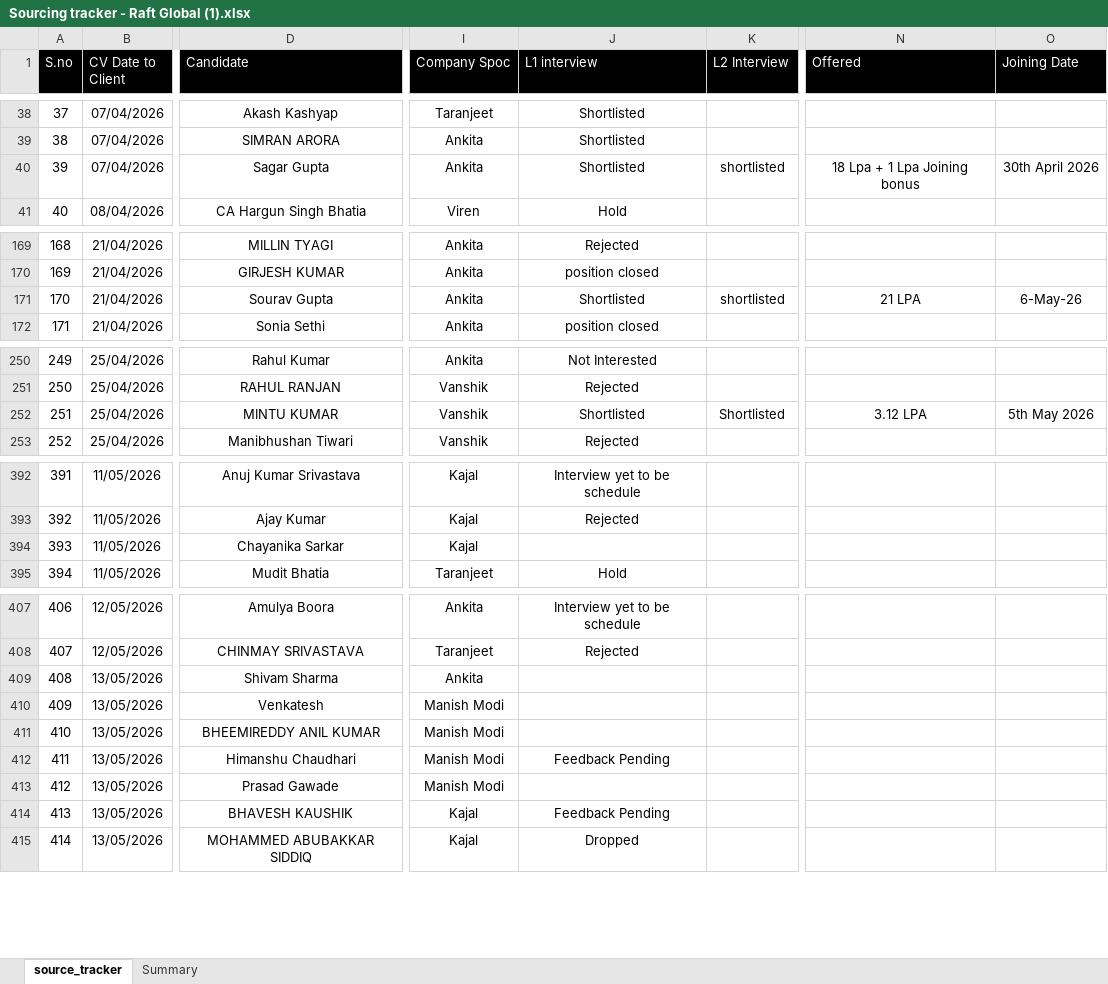
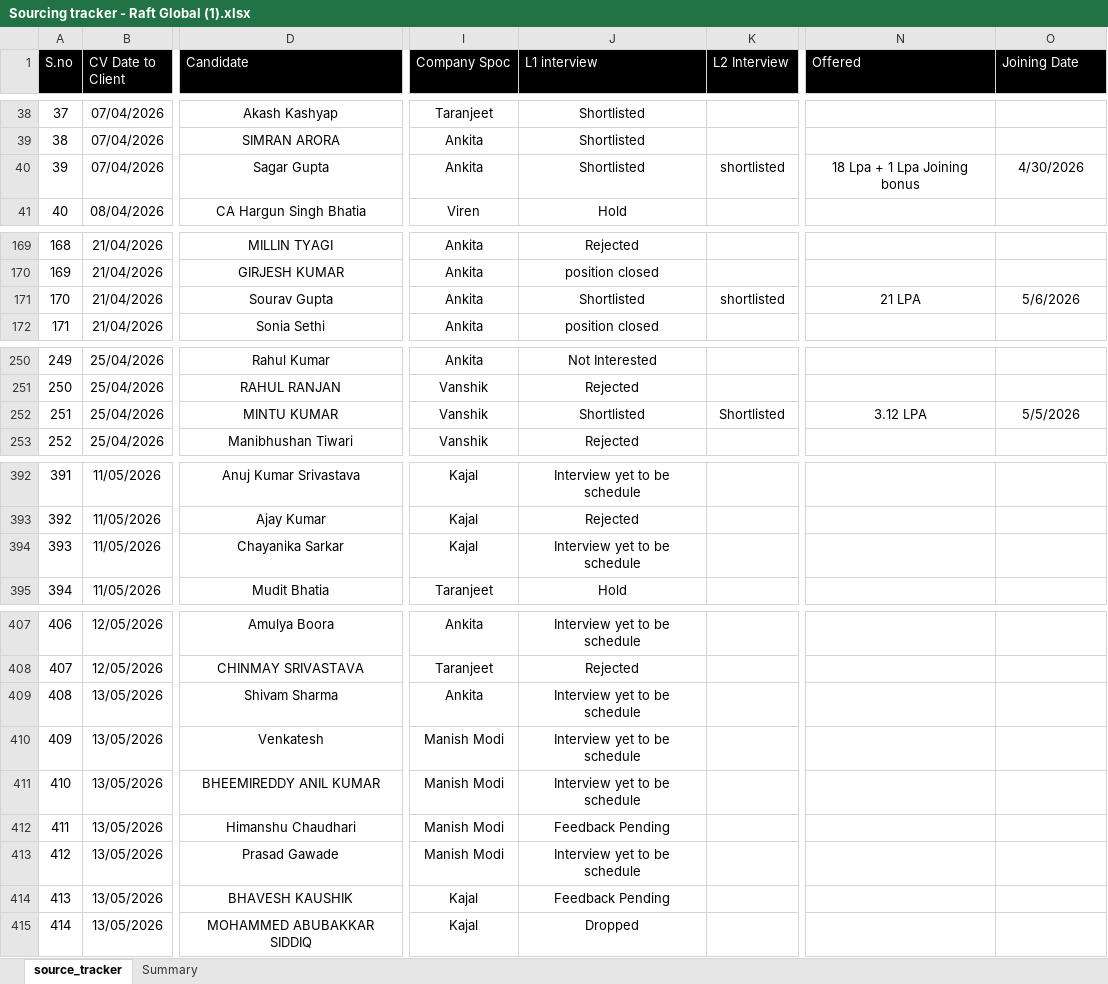
Before and after one commit to krishnacoder-16/HIRESIGHT, an Excel workbook: Sourcing tracker - Raft Global (1).xlsx, sheet source_tracker, drawn as a sheet; only a part is shown, gaps mark what is left out; values as stored, in another font and other column widths than the file's, no borders; conditional formats and table styles not drawn; the diff covers the shown part only; the diff names each change by its address in the sheet, - before the commit and + after, or states it on an @@ line.

```diff
--- a/Sourcing tracker - Raft Global (1).xlsx (sheet source_tracker)
+++ b/Sourcing tracker - Raft Global (1).xlsx (sheet source_tracker)
-O40 (Joining Date): 30th April 2026
+O40 (Joining Date): 4/30/2026
-O171 (Joining Date): 6-May-26
+O171 (Joining Date): 5/6/2026
-O252 (Joining Date): 5th May 2026
+O252 (Joining Date): 5/5/2026
-J394 (L1 interview): (empty)
+J394 (L1 interview): Interview yet to be schedule
-J409:J411 (L1 interview): (empty)
+J409:J411 (L1 interview): Interview yet to be schedule
-J413 (L1 interview): (empty)
+J413 (L1 interview): Interview yet to be schedule
```
Also changed, not shown: 1 removed row and 89 edited cells elsewhere in this sheet, 13 other files.
